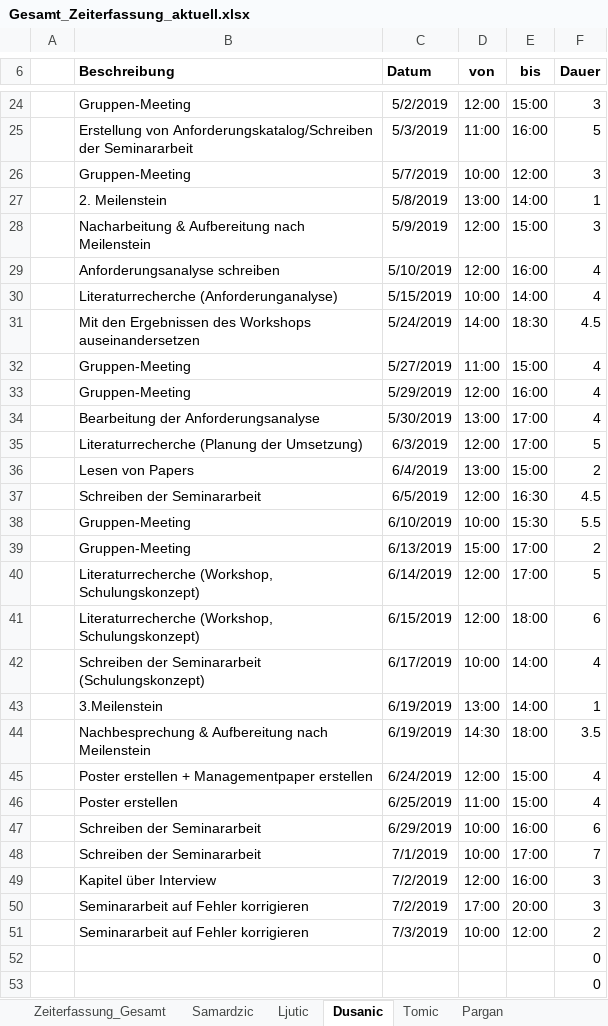
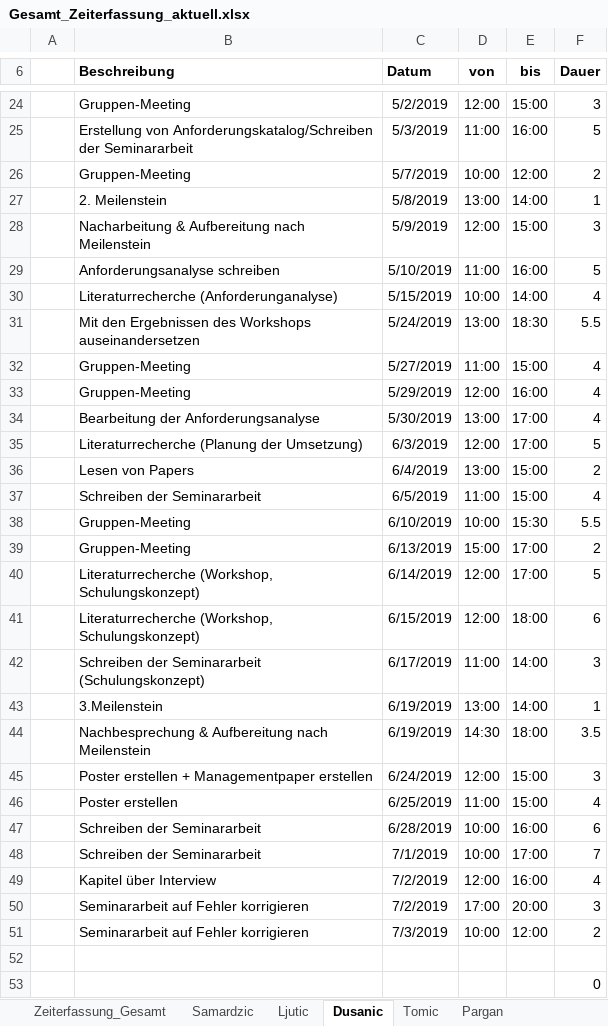
Before and after one commit to MilosTomic123/IT_Projekt_SS19, an Excel workbook: Arbeitsdokumente/Gesamt_Zeiterfassung_aktuell.xlsx, sheet Dusanic, drawn as a sheet; only a part is shown, gaps mark what is left out; the shorter side is filled out with more unchanged rows; values as stored, in another font and other column widths than the file's, no borders; table styles not drawn; the diff covers the shown part only; the diff names each change by its address in the sheet, - before the commit and + after, or states it on an @@ line.

```diff
--- a/Arbeitsdokumente/Gesamt_Zeiterfassung_aktuell.xlsx (sheet Dusanic)
+++ b/Arbeitsdokumente/Gesamt_Zeiterfassung_aktuell.xlsx (sheet Dusanic)
-F26 (Dauer): 3
+F26 (Dauer): 2
-D29 (von): 12:00
+D29 (von): 11:00
-F29 (Dauer): 4
+F29 (Dauer): 5
-D31 (von): 14:00
+D31 (von): 13:00
-F31 (Dauer): 4.5
+F31 (Dauer): 5.5
-D37 (von): 12:00
+D37 (von): 11:00
-E37 (bis): 16:30
+E37 (bis): 15:00
-F37 (Dauer): 4.5
+F37 (Dauer): 4
-D42 (von): 10:00
+D42 (von): 11:00
-F42 (Dauer): 4
+F42 (Dauer): 3
-F45 (Dauer): 4
+F45 (Dauer): 3
-C47 (Datum): 6/29/2019
+C47 (Datum): 6/28/2019
-F49 (Dauer): 3
+F49 (Dauer): 4
+row 52: (empty)
```
Also changed, not shown: 1 removed row and 1 edited cell elsewhere in this sheet, sheet Pargan, sheet Tomic, sheet Zeiterfassung_Gesamt, formulas that keep their value, charts or pictures.
